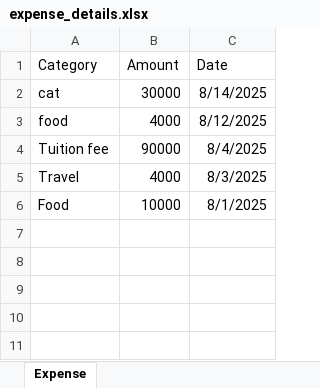
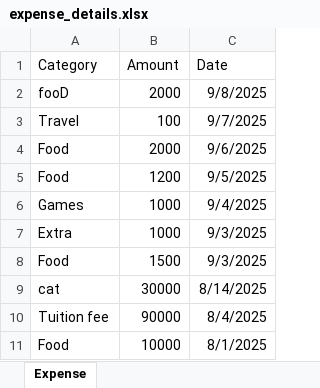
Before and after one commit to ZI-Tasin/Personalized-Finance-Tracker, an Excel workbook: server/expense_details.xlsx, sheet Expense, drawn as a sheet; values as stored, in another font and other column widths than the file's, no borders; removed rows and columns are numbered as before the commit, all else as after; the diff names each change by its address in the sheet, - before the commit and + after, or states it on an @@ line.

```diff
--- a/server/expense_details.xlsx (sheet Expense)
+++ b/server/expense_details.xlsx (sheet Expense)
+row 2: fooD | 2000 | 9/8/2025
+row 3: Travel | 100 | 9/7/2025
+row 4: Food | 2000 | 9/6/2025
+row 5: Food | 1200 | 9/5/2025
+row 6: Games | 1000 | 9/4/2025
+row 7: Extra | 1000 | 9/3/2025
+row 8: Food | 1500 | 9/3/2025
-row 3: food | 4000 | 8/12/2025
-row 5: Travel | 4000 | 8/3/2025
```
Also changed, not shown: server/income_details.xlsx, 16 other files.
